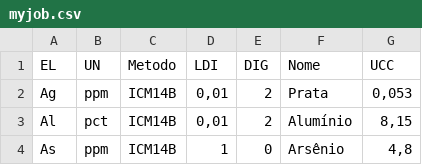
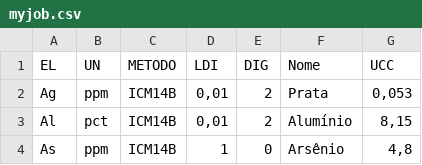
Before and after one commit to VivianeCF/GeochemExplore, a CSV file: inputs/myjob.csv, drawn as a sheet; only a part is shown.

Commit message:
atualiza os inputs

```diff
--- a/inputs/myjob.csv
+++ b/inputs/myjob.csv
@@ -1,2 +1,2 @@
-"EL";"UN";"Metodo";"LDI";"DIG";"Nome";"UCC"
+"EL";"UN";"METODO";"LDI";"DIG";"Nome";"UCC"
 "Ag";"ppm";"ICM14B";0,01;2;"Prata";0,053
```
Also changed, not shown: 3 other files.
